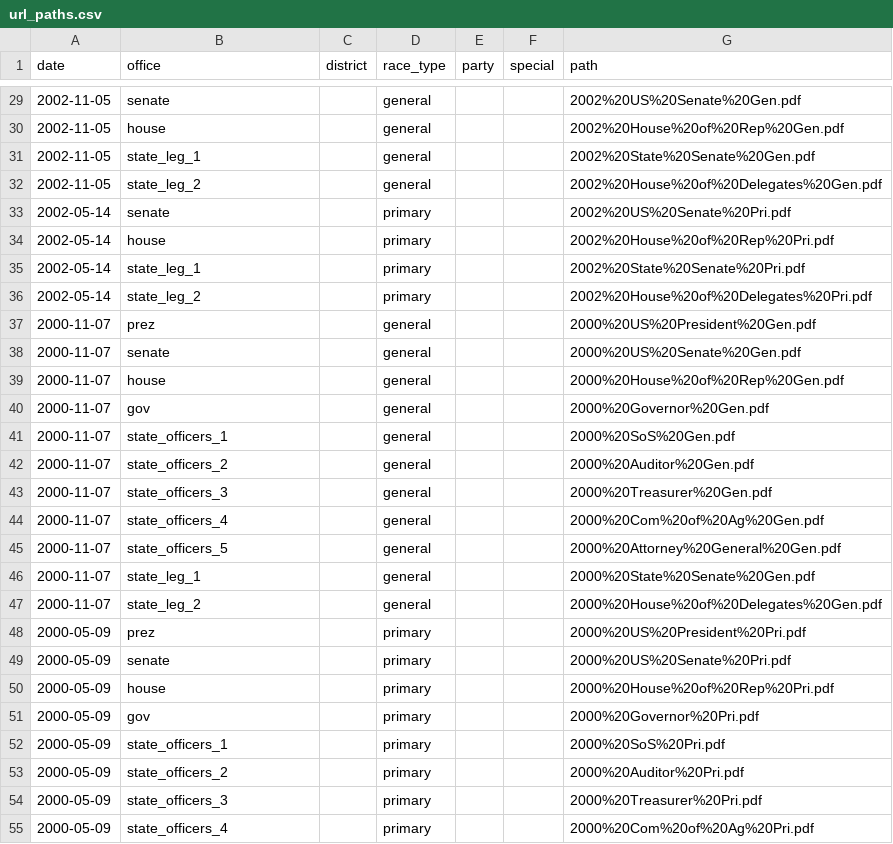
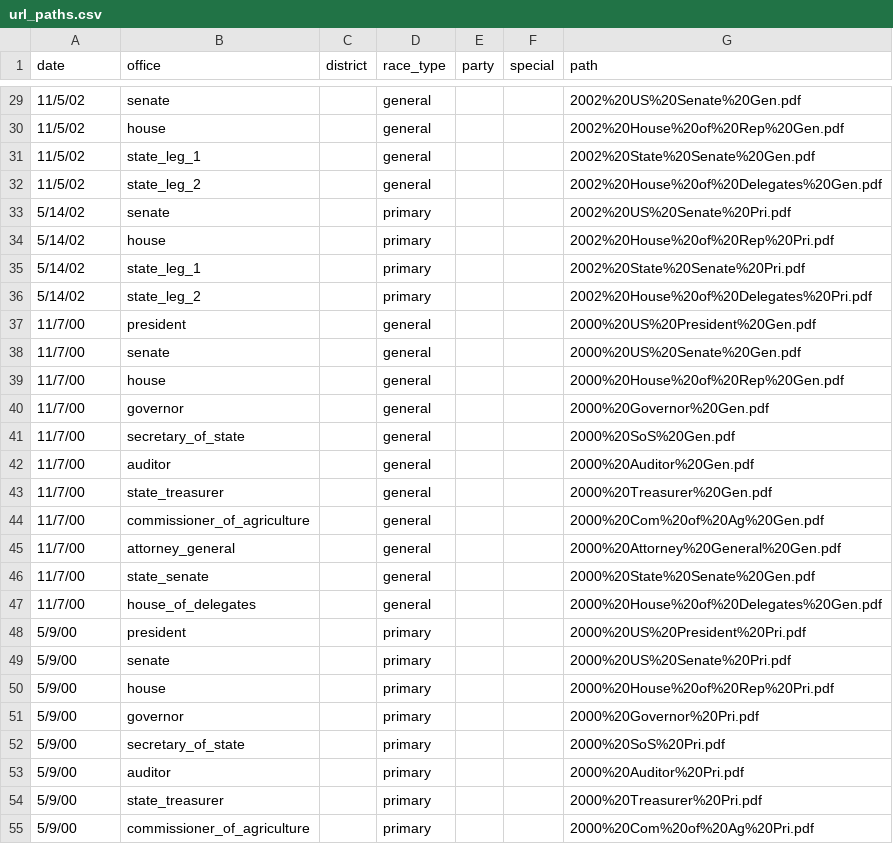
Before and after one commit to openelections/openelections-core, a CSV file: openelex/us/wv/mappings/url_paths.csv, drawn as a sheet; only a part is shown, gaps mark what is left out; the diff covers the shown part only.

Commit message:
use office names in url_paths

```diff
--- a/openelex/us/wv/mappings/url_paths.csv
+++ b/openelex/us/wv/mappings/url_paths.csv
@@ -29,27 +29,27 @@ date,office,district,race_type,party,special,path
-2002-11-05,senate,,general,,,2002%20US%20Senate%20Gen.pdf
-2002-11-05,house,,general,,,2002%20House%20of%20Rep%20Gen.pdf
-2002-11-05,state_leg_1,,general,,,2002%20State%20Senate%20Gen.pdf
-2002-11-05,state_leg_2,,general,,,2002%20House%20of%20Delegates%20Gen.pdf
-2002-05-14,senate,,primary,,,2002%20US%20Senate%20Pri.pdf
-2002-05-14,house,,primary,,,2002%20House%20of%20Rep%20Pri.pdf
-2002-05-14,state_leg_1,,primary,,,2002%20State%20Senate%20Pri.pdf
-2002-05-14,state_leg_2,,primary,,,2002%20House%20of%20Delegates%20Pri.pdf
-2000-11-07,prez,,general,,,2000%20US%20President%20Gen.pdf
-2000-11-07,senate,,general,,,2000%20US%20Senate%20Gen.pdf
-2000-11-07,house,,general,,,2000%20House%20of%20Rep%20Gen.pdf
-2000-11-07,gov,,general,,,2000%20Governor%20Gen.pdf
-2000-11-07,state_officers_1,,general,,,2000%20SoS%20Gen.pdf
-2000-11-07,state_officers_2,,general,,,2000%20Auditor%20Gen.pdf
-2000-11-07,state_officers_3,,general,,,2000%20Treasurer%20Gen.pdf
-2000-11-07,state_officers_4,,general,,,2000%20Com%20of%20Ag%20Gen.pdf
-2000-11-07,state_officers_5,,general,,,2000%20Attorney%20General%20Gen.pdf
-2000-11-07,state_leg_1,,general,,,2000%20State%20Senate%20Gen.pdf
-2000-11-07,state_leg_2,,general,,,2000%20House%20of%20Delegates%20Gen.pdf
-2000-05-09,prez,,primary,,,2000%20US%20President%20Pri.pdf
-2000-05-09,senate,,primary,,,2000%20US%20Senate%20Pri.pdf
-2000-05-09,house,,primary,,,2000%20House%20of%20Rep%20Pri.pdf
-2000-05-09,gov,,primary,,,2000%20Governor%20Pri.pdf
-2000-05-09,state_officers_1,,primary,,,2000%20SoS%20Pri.pdf
-2000-05-09,state_officers_2,,primary,,,2000%20Auditor%20Pri.pdf
-2000-05-09,state_officers_3,,primary,,,2000%20Treasurer%20Pri.pdf
-2000-05-09,state_officers_4,,primary,,,2000%20Com%20of%20Ag%20Pri.pdf
+11/5/02,senate,,general,,,2002%20US%20Senate%20Gen.pdf
+11/5/02,house,,general,,,2002%20House%20of%20Rep%20Gen.pdf
+11/5/02,state_leg_1,,general,,,2002%20State%20Senate%20Gen.pdf
+11/5/02,state_leg_2,,general,,,2002%20House%20of%20Delegates%20Gen.pdf
+5/14/02,senate,,primary,,,2002%20US%20Senate%20Pri.pdf
+5/14/02,house,,primary,,,2002%20House%20of%20Rep%20Pri.pdf
+5/14/02,state_leg_1,,primary,,,2002%20State%20Senate%20Pri.pdf
+5/14/02,state_leg_2,,primary,,,2002%20House%20of%20Delegates%20Pri.pdf
+11/7/00,president,,general,,,2000%20US%20President%20Gen.pdf
+11/7/00,senate,,general,,,2000%20US%20Senate%20Gen.pdf
+11/7/00,house,,general,,,2000%20House%20of%20Rep%20Gen.pdf
+11/7/00,governor,,general,,,2000%20Governor%20Gen.pdf
+11/7/00,secretary_of_state,,general,,,2000%20SoS%20Gen.pdf
+11/7/00,auditor,,general,,,2000%20Auditor%20Gen.pdf
+11/7/00,state_treasurer,,general,,,2000%20Treasurer%20Gen.pdf
+11/7/00,commissioner_of_agriculture,,general,,,2000%20Com%20of%20Ag%20Gen.pdf
+11/7/00,attorney_general,,general,,,2000%20Attorney%20General%20Gen.pdf
+11/7/00,state_senate,,general,,,2000%20State%20Senate%20Gen.pdf
+11/7/00,house_of_delegates,,general,,,2000%20House%20of%20Delegates%20Gen.pdf
+5/9/00,president,,primary,,,2000%20US%20President%20Pri.pdf
+5/9/00,senate,,primary,,,2000%20US%20Senate%20Pri.pdf
+5/9/00,house,,primary,,,2000%20House%20of%20Rep%20Pri.pdf
+5/9/00,governor,,primary,,,2000%20Governor%20Pri.pdf
+5/9/00,secretary_of_state,,primary,,,2000%20SoS%20Pri.pdf
+5/9/00,auditor,,primary,,,2000%20Auditor%20Pri.pdf
+5/9/00,state_treasurer,,primary,,,2000%20Treasurer%20Pri.pdf
+5/9/00,commissioner_of_agriculture,,primary,,,2000%20Com%20of%20Ag%20Pri.pdf
```
Also changed, not shown: 52 edited cells elsewhere in this file.
